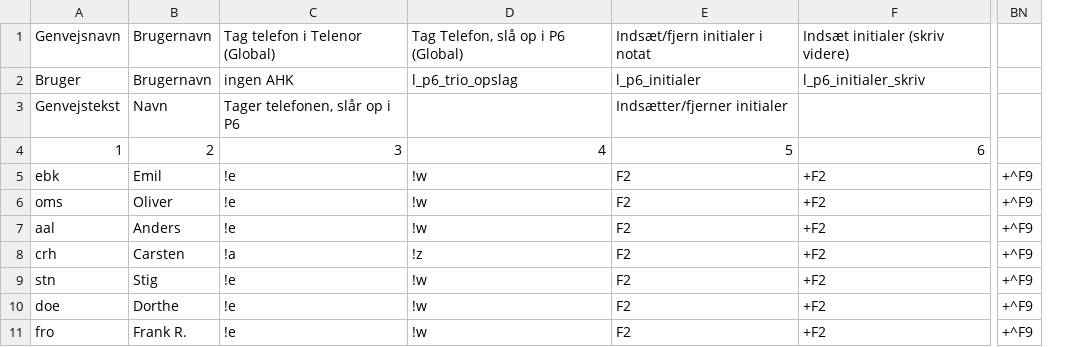
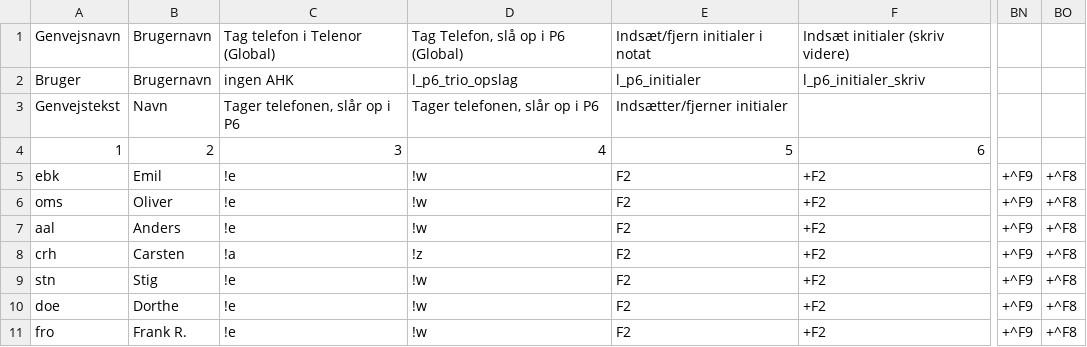
Before and after one commit to Emilbk/AHK, a TSV file: Trafikstyring/db/bruger_ops.tsv, drawn as a sheet; only a part is shown, gaps mark what is left out; the diff names each change by its address in the sheet, - before the commit and + after, or states it on an @@ line.

```diff
--- a/Trafikstyring/db/bruger_ops.tsv
+++ b/Trafikstyring/db/bruger_ops.tsv
+column BO, rows 5-11: all +^F8
-D3: (empty)
+D3: Tager telefonen, slår op i P6
```
Also changed, not shown: 1 other file.
